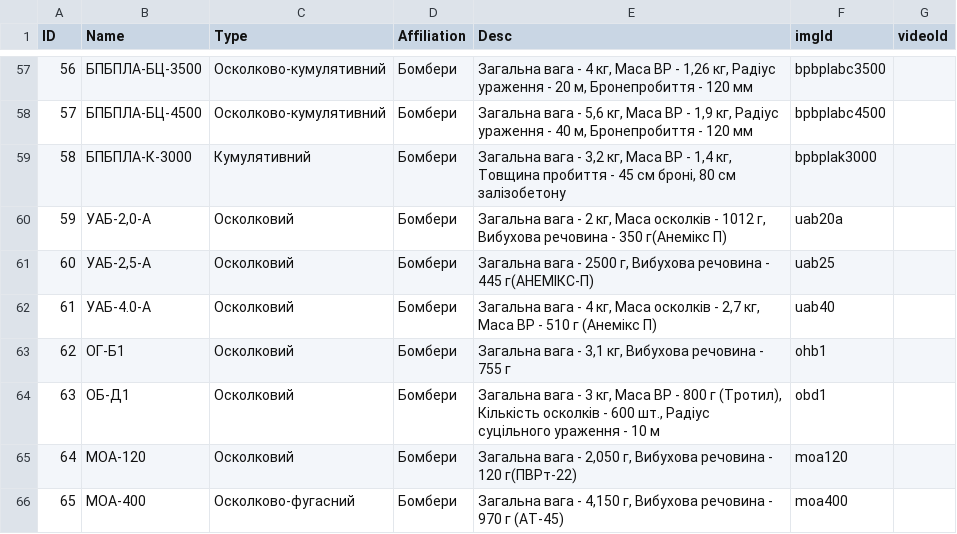
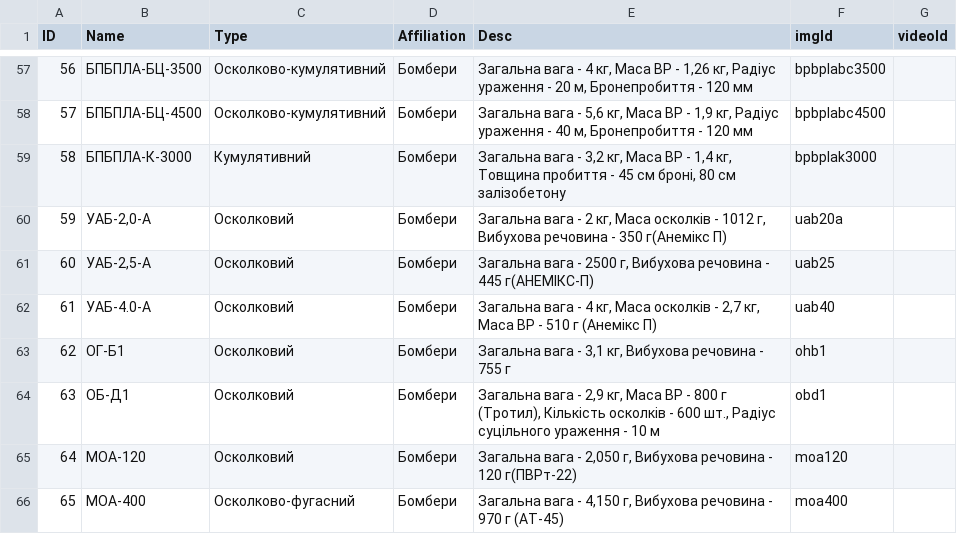
Before and after one commit to Tantsa98/mp125, a CSV file: data/BK.csv, drawn as a sheet; only a part is shown, gaps mark what is left out; the diff covers the shown part only.

```diff
--- a/data/BK.csv
+++ b/data/BK.csv
@@ -63,3 +63,3 @@ ID,Name,Type,Affiliation,Desc,imgId,videoId
 62,ОГ-Б1,Осколковий,Бомбери,"Загальна вага - 3,1 кг, Вибухова речовина - 755 г",ohb1,
-63,ОБ-Д1,Осколковий,Бомбери,"Загальна вага - 3 кг, Маса ВР - 800 г (Тротил), Кількість осколків - 600 шт., Радіус суцільного ураження - 10 м",obd1,
+63,ОБ-Д1,Осколковий,Бомбери,"Загальна вага - 2,9 кг, Маса ВР - 800 г (Тротил), Кількість осколків - 600 шт., Радіус суцільного ураження - 10 м",obd1,
 64,МОА-120,Осколковий,Бомбери,"Загальна вага - 2,050 г, Вибухова речовина - 120 г(ПВРт-22)",moa120,
```
Also changed, not shown: 11 edited cells elsewhere in this file.
